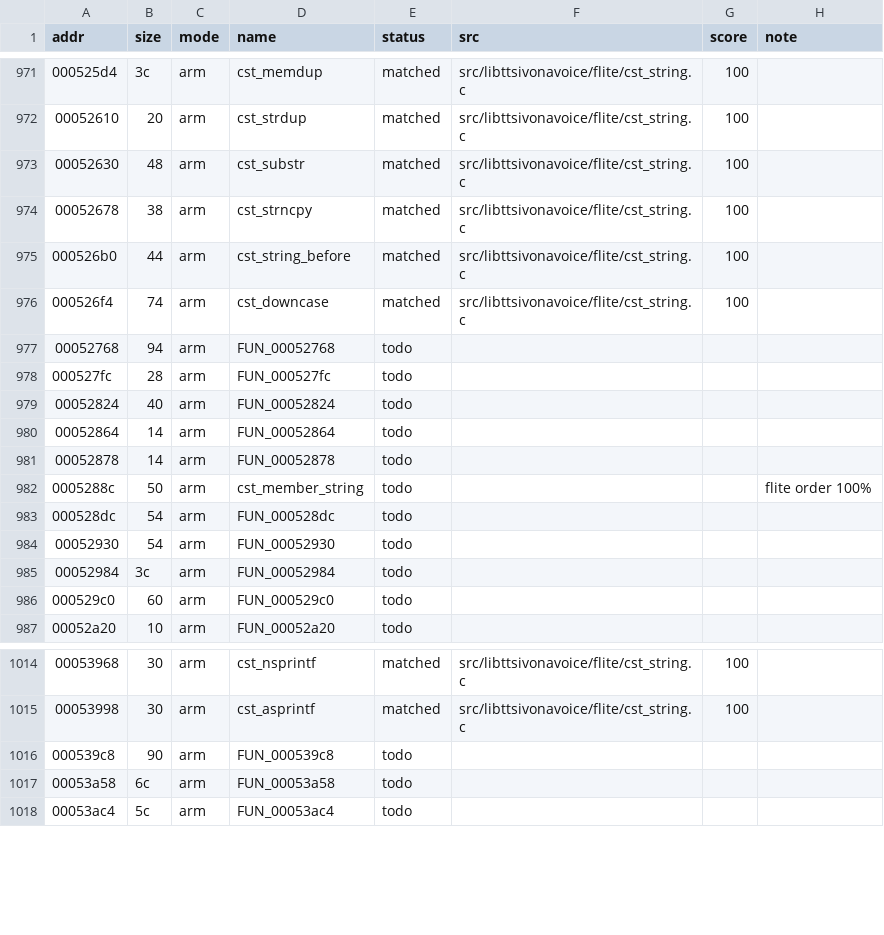
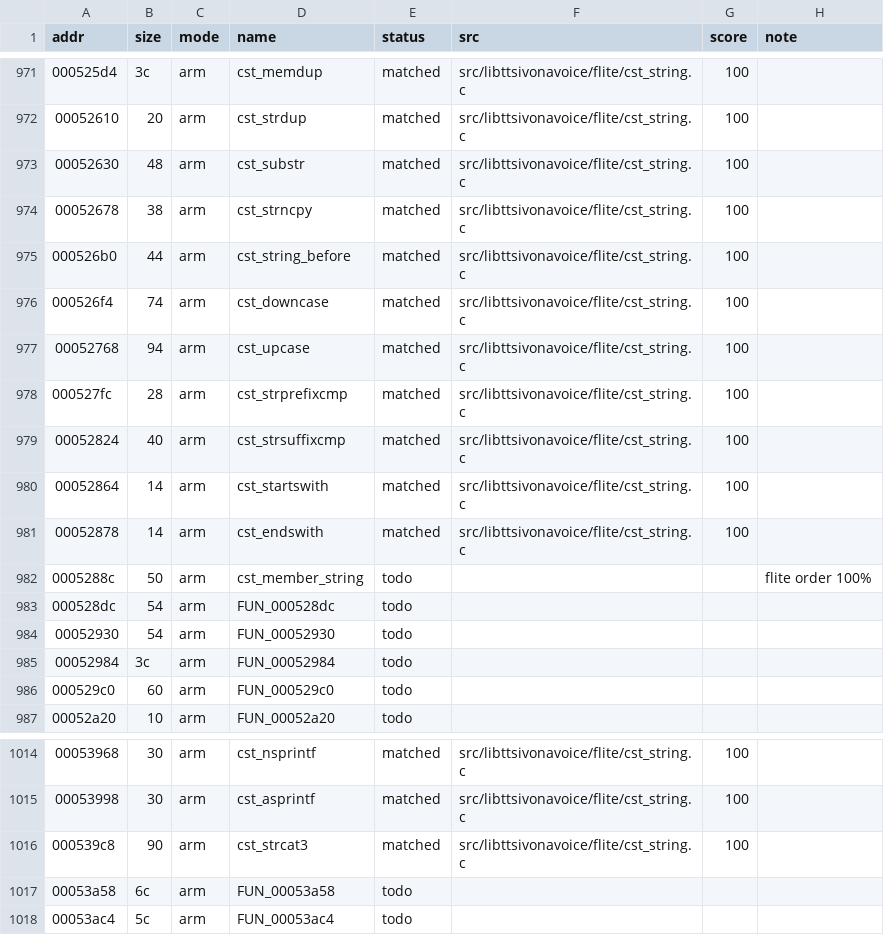
Before and after one commit to sweetbbak/open-ivona, a TSV file: symbols/libttsivonavoice.funcs.tsv, drawn as a sheet; only a part is shown, gaps mark what is left out; the diff covers the shown part only.

```diff
--- a/symbols/libttsivonavoice.funcs.tsv
+++ b/symbols/libttsivonavoice.funcs.tsv
@@ -976,7 +976,7 @@ addr	size	mode	name	status	src	score	note
 000526f4	74	arm	cst_downcase	matched	src/libttsivonavoice/flite/cst_string.c	100	
-00052768	94	arm	FUN_00052768	todo			
-000527fc	28	arm	FUN_000527fc	todo			
-00052824	40	arm	FUN_00052824	todo			
-00052864	14	arm	FUN_00052864	todo			
-00052878	14	arm	FUN_00052878	todo			
+00052768	94	arm	cst_upcase	matched	src/libttsivonavoice/flite/cst_string.c	100	
+000527fc	28	arm	cst_strprefixcmp	matched	src/libttsivonavoice/flite/cst_string.c	100	
+00052824	40	arm	cst_strsuffixcmp	matched	src/libttsivonavoice/flite/cst_string.c	100	
+00052864	14	arm	cst_startswith	matched	src/libttsivonavoice/flite/cst_string.c	100	
+00052878	14	arm	cst_endswith	matched	src/libttsivonavoice/flite/cst_string.c	100	
 0005288c	50	arm	cst_member_string	todo			flite order 100%
@@ -1015,3 +1015,3 @@ addr	size	mode	name	status	src	score	note
 00053998	30	arm	cst_asprintf	matched	src/libttsivonavoice/flite/cst_string.c	100	
-000539c8	90	arm	FUN_000539c8	todo			
+000539c8	90	arm	cst_strcat3	matched	src/libttsivonavoice/flite/cst_string.c	100	
 00053a58	6c	arm	FUN_00053a58	todo			
```
Also changed, not shown: 77 edited cells elsewhere in this file, 6 other files.
